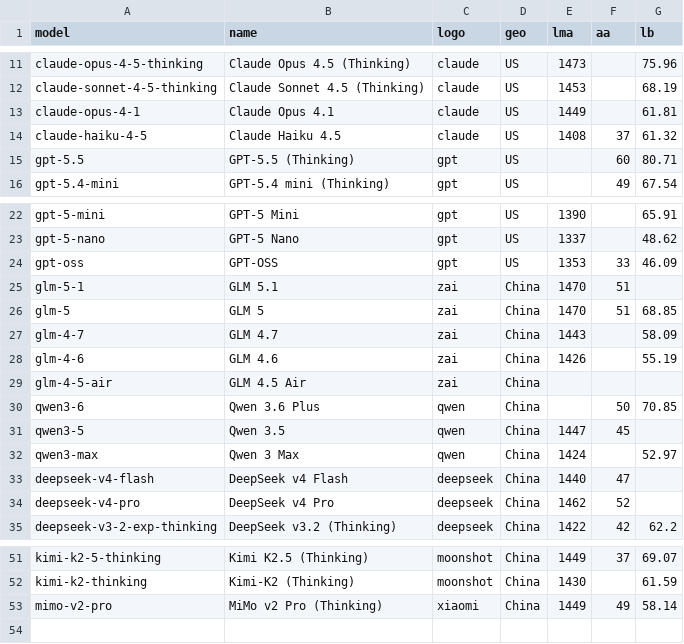
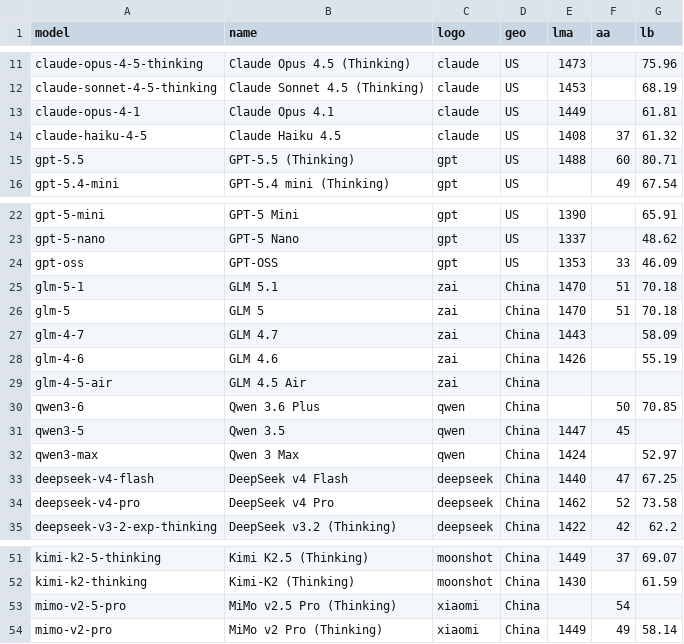
Before and after one commit to Franri3008/ai-model-leaderboard, a CSV file: data/processed.csv, drawn as a sheet; only a part is shown, gaps mark what is left out.

```diff
--- a/data/processed.csv
+++ b/data/processed.csv
@@ -14,3 +14,3 @@ claude-opus-4-1;Claude Opus 4.1;claude;US;1449;;61.81
 claude-haiku-4-5;Claude Haiku 4.5;claude;US;1408;37;61.32
-gpt-5.5;GPT-5.5 (Thinking);gpt;US;;60;80.71
+gpt-5.5;GPT-5.5 (Thinking);gpt;US;1488;60;80.71
 gpt-5.4-mini;GPT-5.4 mini (Thinking);gpt;US;;49;67.54
@@ -24,4 +24,4 @@ gpt-5-nano;GPT-5 Nano;gpt;US;1337;;48.62
 gpt-oss;GPT-OSS;gpt;US;1353;33;46.09
-glm-5-1;GLM 5.1;zai;China;1470;51;
-glm-5;GLM 5;zai;China;1470;51;68.85
+glm-5-1;GLM 5.1;zai;China;1470;51;70.18
+glm-5;GLM 5;zai;China;1470;51;70.18
 glm-4-7;GLM 4.7;zai;China;1443;;58.09
@@ -32,4 +32,4 @@ qwen3-5;Qwen 3.5;qwen;China;1447;45;
 qwen3-max;Qwen 3 Max;qwen;China;1424;;52.97
-deepseek-v4-flash;DeepSeek v4 Flash;deepseek;China;1440;47;
-deepseek-v4-pro;DeepSeek v4 Pro;deepseek;China;1462;52;
+deepseek-v4-flash;DeepSeek v4 Flash;deepseek;China;1440;47;67.25
+deepseek-v4-pro;DeepSeek v4 Pro;deepseek;China;1462;52;73.58
 deepseek-v3-2-exp-thinking;DeepSeek v3.2 (Thinking);deepseek;China;1422;42;62.2
@@ -52,2 +52,3 @@ kimi-k2-5-thinking;Kimi K2.5 (Thinking);moonshot;China;1449;37;69.07
 kimi-k2-thinking;Kimi-K2 (Thinking);moonshot;China;1430;;61.59
+mimo-v2-5-pro;MiMo v2.5 Pro (Thinking);xiaomi;China;;54;
 mimo-v2-pro;MiMo v2 Pro (Thinking);xiaomi;China;1449;49;58.14
```
Also changed, not shown: data/history.csv, 3 other files.
